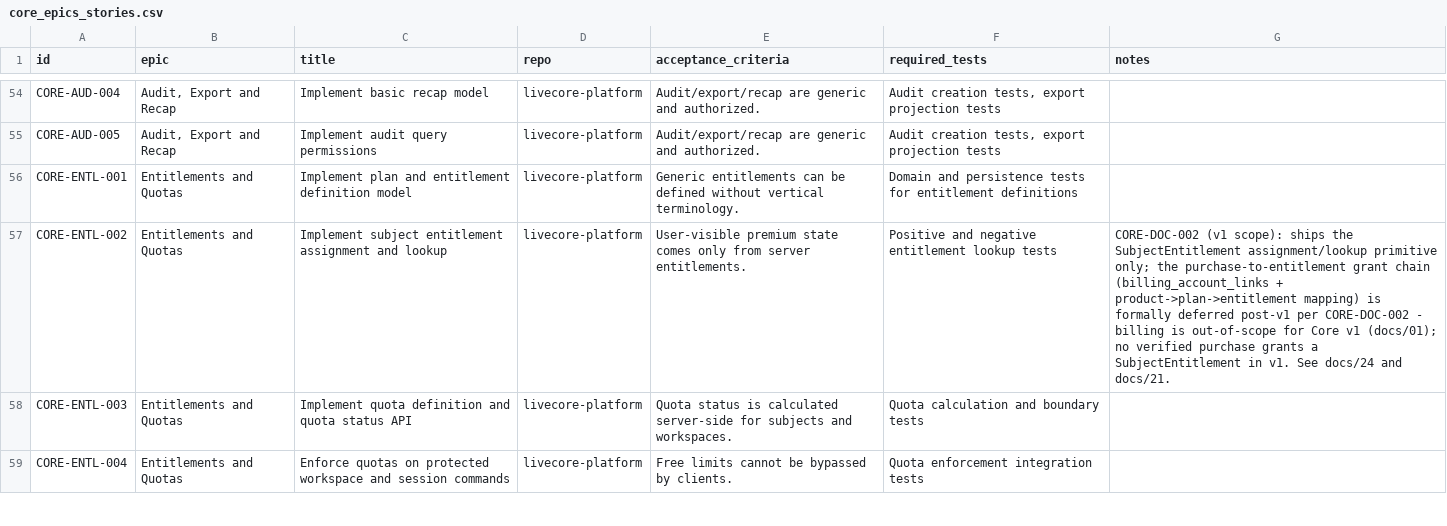
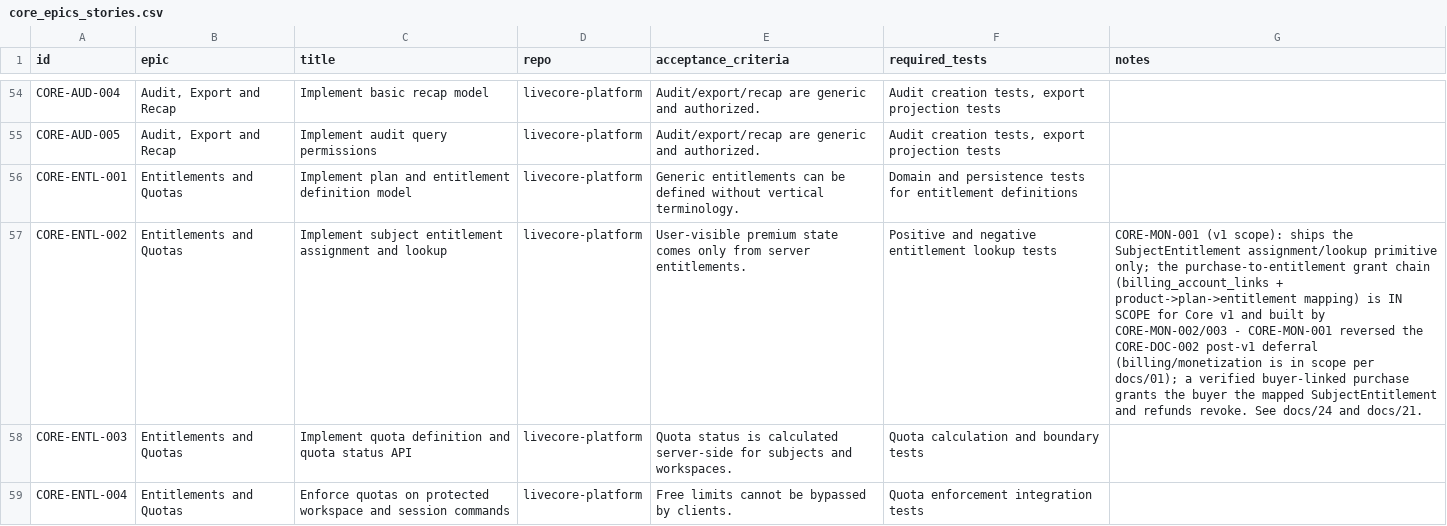
Before and after one commit to Live-Experience-Application/livecore-platform, a CSV file: csv/core_epics_stories.csv, drawn as a sheet; only a part is shown, gaps mark what is left out; the diff covers the shown part only; the diff names each change by its address in the sheet, - before the commit and + after, or states it on an @@ line.

Commit message:
CORE-MON-001: reverse the v1 billing deferral in the specifications
The product now requires monetization in v1, so reverse CORE-DOC-002, which
had formally deferred the purchase-to-entitlement grant chain (and the
billing_account_links table) to post-v1 on the basis that billing was out of
scope for Core v1. This is a docs/csv-only specification change; no Core source
changes.

- docs/01: move billing/monetization out of "Out of scope" and into "In scope"
  (entitlements, quotas, purchase verification, the purchase-to-entitlement
  grant chain, ad eligibility); keep only payment processing and storefront/
  paywall UI out of scope; add a "Monetization (v1)" section that points to the
  single source of truth.
- docs/24: replace the "Decision recorded (CORE-DOC-002)" deferral with
  "Decision recorded (CORE-MON-001): billing in scope for Core v1", the single
  source of truth for the v1 monetization scope and acceptance (a verified,
  buyer-linked purchase grants the mapped SubjectEntitlement idempotently;
  refunds/cancellations revoke or downgrade and stay revoked; free-tier quotas
  enforced server-side; premium state comes only from server entitlements).
  Reframe the billing_account_links entry as in-scope-for-v1 but not yet built,
  and record why the table CSV still marks it DEFERRED (it is not yet in the
  schema, so the spec-consistency check skips it until CORE-MON-002 lands it).
- docs/21: retitle and rewrite the grant-chain section as in scope for Core v1
  (built by CORE-MON-001..010); correct the reconciliation-job gating rationale
  (gated because billing needs deployment-supplied store adapters/credentials,
  not because it is out of scope).
- docs/22: the verified-purchase -> ads.disabled grant is now in scope for v1.
- docs/10: reframe the billing_account_links/purchase_providers deferral note.
- README: state billing/monetization is in scope for v1 in the mobile section.
- csv/entitlement_database_tables.csv: keep billing_account_links marked
  DEFERRED (not yet built) but reframe it as in scope for v1 (CORE-MON-002).
- csv/core_epics_stories.csv: re-annotate the ENTL/STORE/ADS rows as v1-scope
  with the grant chain now in scope (built by CORE-MON-002/003).

Verified: spec-consistency and boundary scan pass; dotnet build/test/format,
pnpm lint/format:check and recursive build/test all green.

```diff
--- a/csv/core_epics_stories.csv
+++ b/csv/core_epics_stories.csv
-G57 (notes): CORE-DOC-002 (v1 scope): ships the SubjectEntitlement assignment/lookup primitive only; the purchase-to-entitlement grant chain (billing_account_links + product->plan->entitlement mapping) is formally deferred post-v1 per CORE-DOC-002 - billing is out-of-scope for Core v1 (docs/01); no verified purchase grants a SubjectEntitlement in v1. See docs/24…
+G57 (notes): CORE-MON-001 (v1 scope): ships the SubjectEntitlement assignment/lookup primitive only; the purchase-to-entitlement grant chain (billing_account_links + product->plan->entitlement mapping) is IN SCOPE for Core v1 and built by CORE-MON-002/003 - CORE-MON-001 reversed the CORE-DOC-002 post-v1 deferral (billing/monetization is in scope per docs/01); a verified buyer-linked purchase grants the buyer the mapped SubjectEntitlement and refunds revoke. See docs/24…
```
Also changed, not shown: 6 edited cells elsewhere in this file, csv/entitlement_database_tables.csv, 6 other files.
